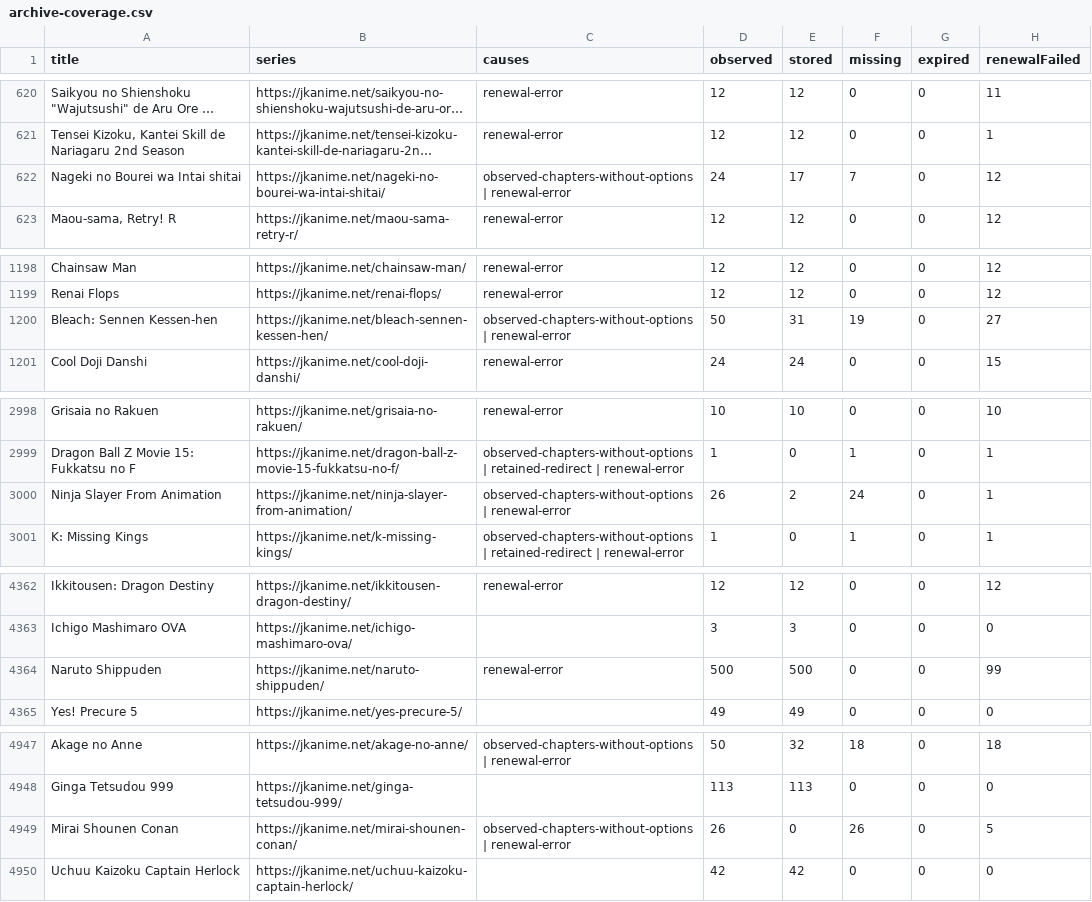
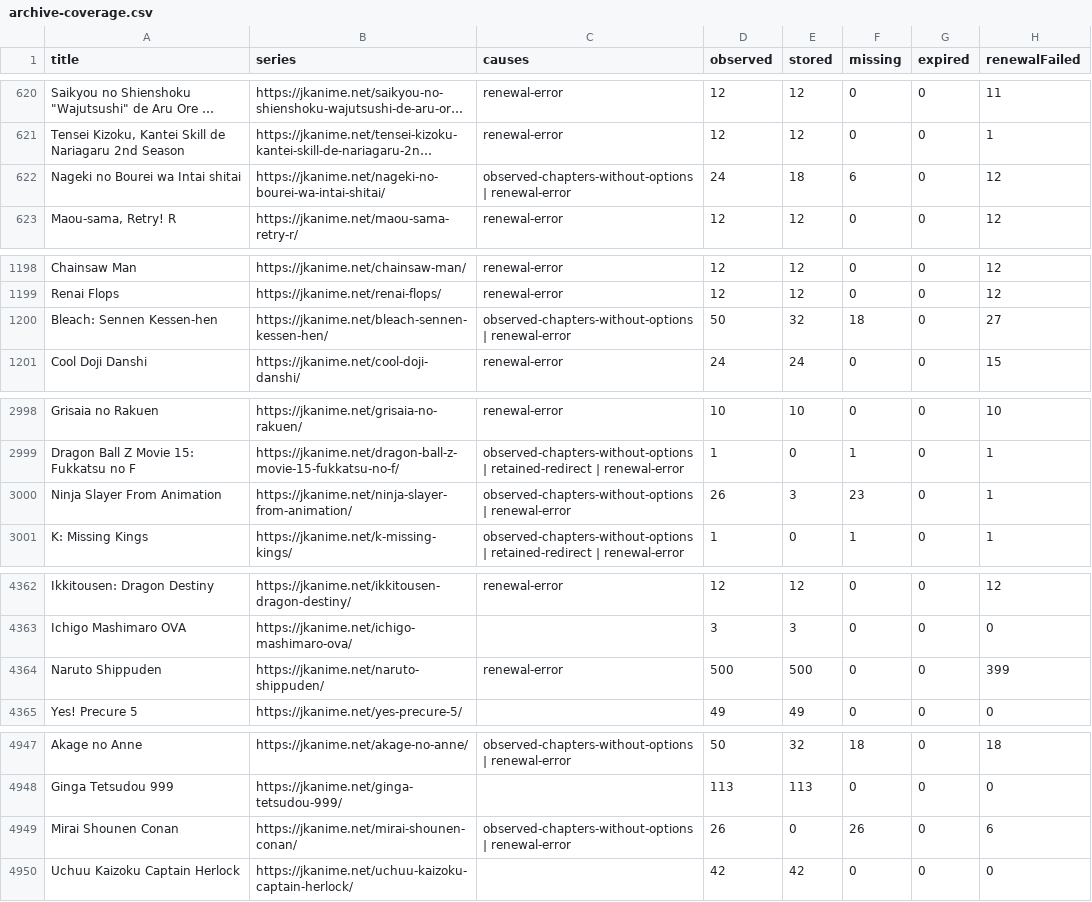
Before and after one commit to ZZCoreDev/ZZAnime, a CSV file: state/archive-coverage.csv, drawn as a sheet; only a part is shown, gaps mark what is left out; long unchanged cells end in …; the diff names each change by its address in the sheet, - before the commit and + after, or states it on an @@ line.

```diff
--- a/state/archive-coverage.csv
+++ b/state/archive-coverage.csv
-E622 (stored): 17
+E622 (stored): 18
-F622 (missing): 7
+F622 (missing): 6
-E1200 (stored): 31
+E1200 (stored): 32
-F1200 (missing): 19
+F1200 (missing): 18
-E3000 (stored): 2
+E3000 (stored): 3
-F3000 (missing): 24
+F3000 (missing): 23
-H4364 (renewalFailed): 99
+H4364 (renewalFailed): 399
-H4949 (renewalFailed): 5
+H4949 (renewalFailed): 6
```
Also changed, not shown: 31 other files.
